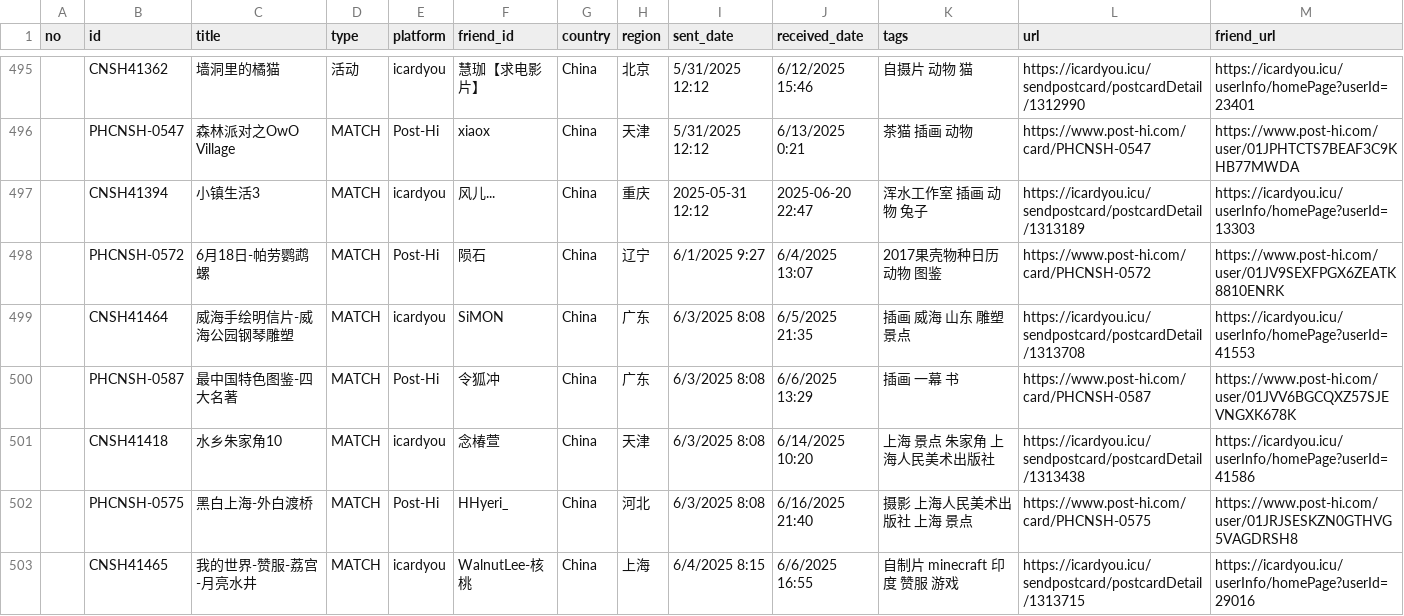
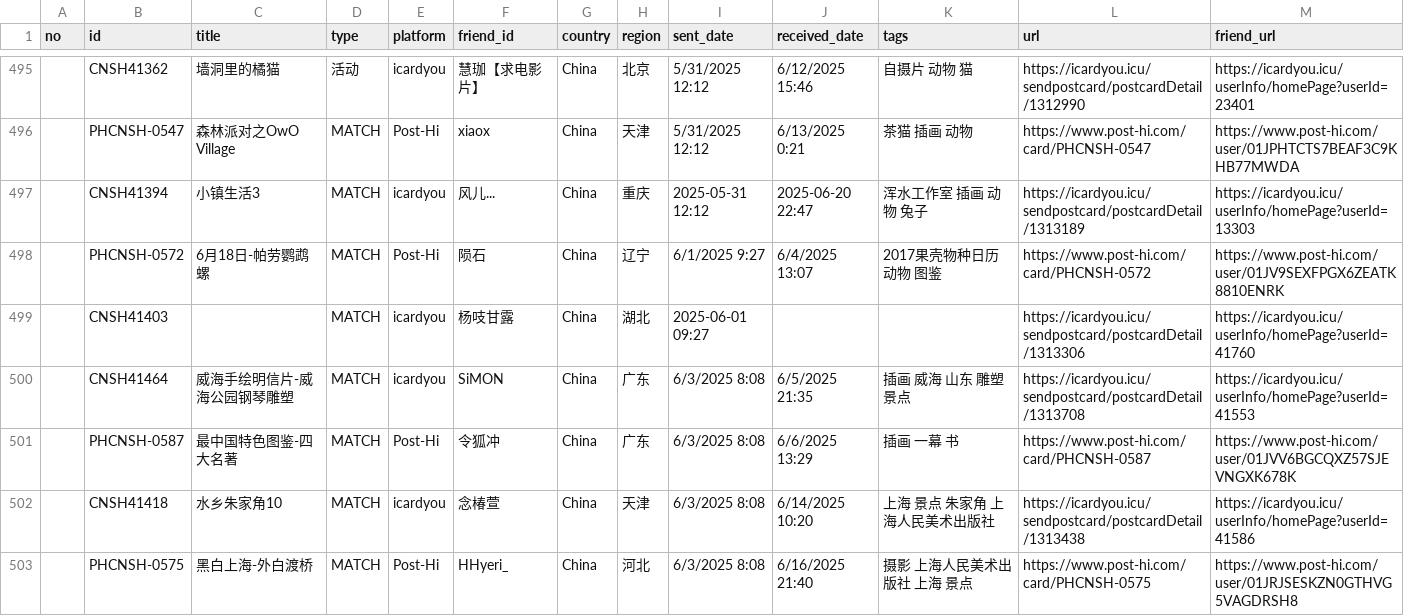
Before and after one commit to JiYouMCC/postcards, a CSV file: _data/sent.csv, drawn as a sheet; only a part is shown, gaps mark what is left out; the shorter side is filled out with more unchanged rows.

```diff
--- a/_data/sent.csv
+++ b/_data/sent.csv
@@ -498,2 +498,3 @@
 ,PHCNSH-0572,6月18日-帕劳鹦鹉螺,MATCH,Post-Hi,陨石,China,辽宁,6/1/2025 9:27,6/4/2025 13:07,2017果壳物种日历 动物 图鉴,https://www.post-hi.com/card/PHCNSH-0572,https://www.post-hi.com/user/01JV9SEXFPGX6ZEATK8810ENRK
+,CNSH41403,,MATCH,icardyou,杨吱甘露,China,湖北,2025-06-01 09:27,,,https://icardyou.icu/sendpostcard/postcardDetail/1313306,https://icardyou.icu/userInfo/homePage?userId=41760
 ,CNSH41464,威海手绘明信片-威海公园钢琴雕塑,MATCH,icardyou,SiMON,China,广东,6/3/2025 8:08,6/5/2025 21:35,插画 威海 山东 雕塑 景点,https://icardyou.icu/sendpostcard/postcardDetail/1313708,https://icardyou.icu/userInfo/homePage?userId=41553
```
Also changed, not shown: _data/grouped.csv, 1 other file.
